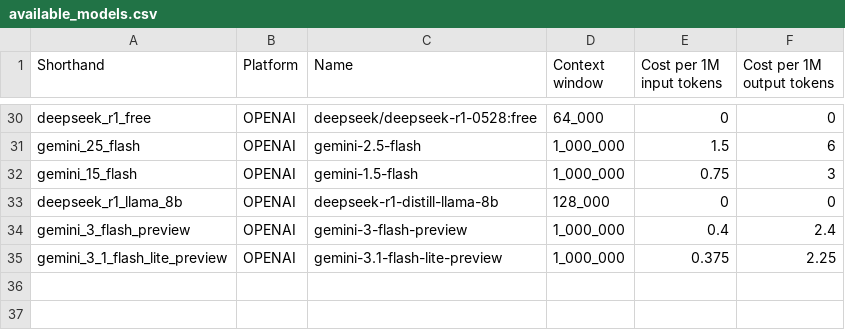
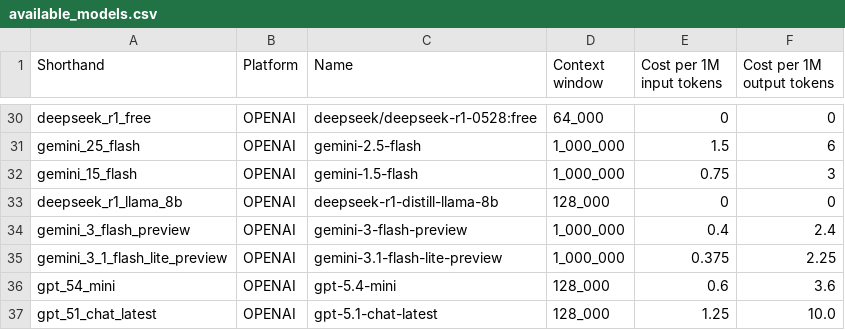
Before and after one commit to t1ngyx/Fact2FictionExp, a CSV file: src/config/available_models.csv, drawn as a sheet; only a part is shown, gaps mark what is left out.

```diff
--- a/src/config/available_models.csv
+++ b/src/config/available_models.csv
@@ -35 +35,3 @@ gemini_3_flash_preview,OPENAI,gemini-3-flash-preview,1_000_000,0.4,2.4
 gemini_3_1_flash_lite_preview,OPENAI,gemini-3.1-flash-lite-preview,1_000_000,0.375,2.25
+gpt_54_mini,OPENAI,gpt-5.4-mini,128_000,0.6,3.6
+gpt_51_chat_latest,OPENAI,gpt-5.1-chat-latest,128_000,1.25,10.0
```
Also changed, not shown: 3 other files.
